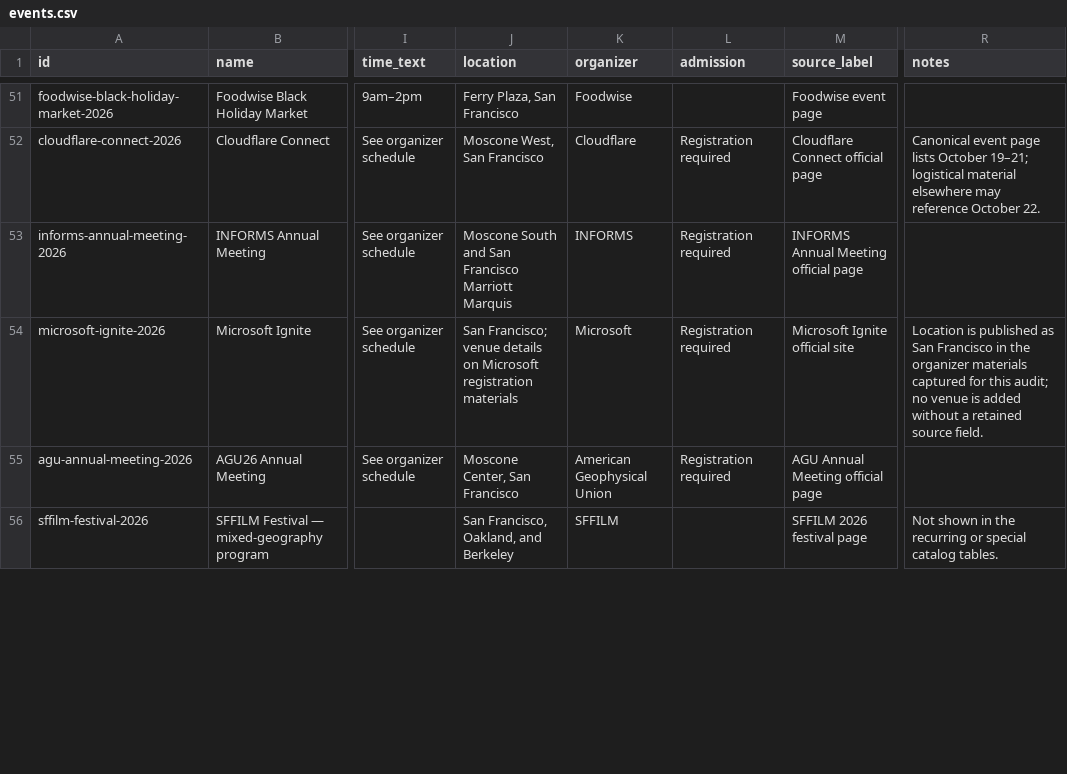
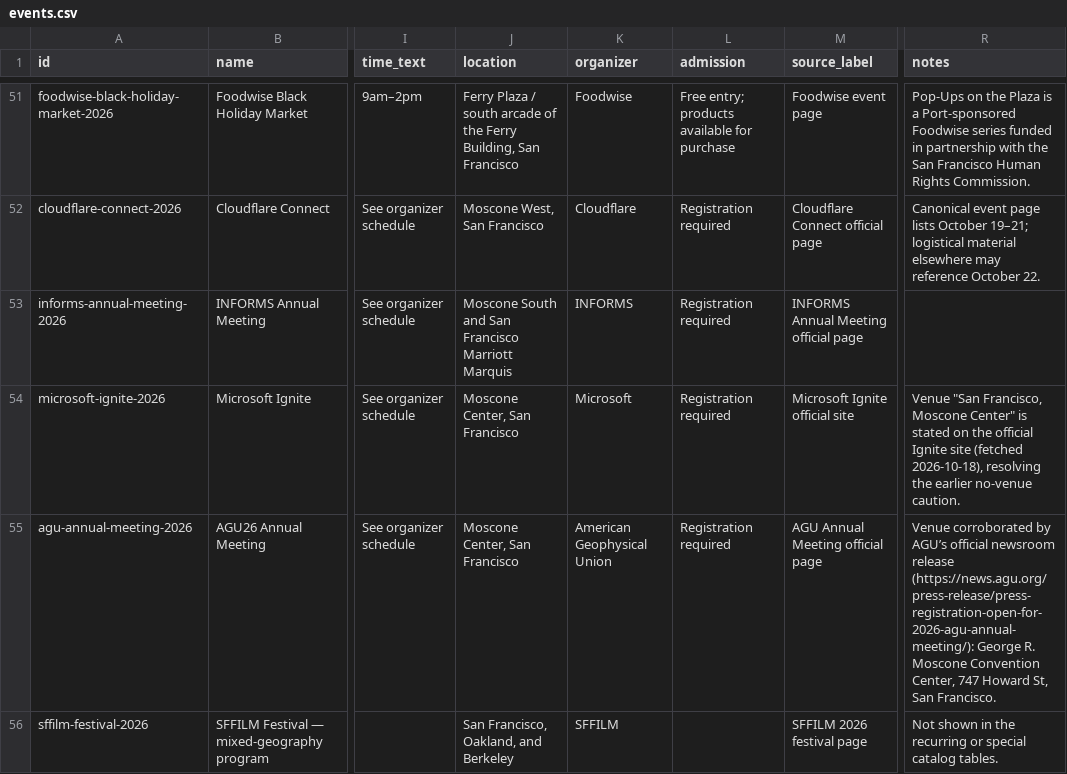
Before and after one commit to buffedlizard55-lab/MaltaProj7, a CSV file: data/events.csv, drawn as a sheet; only a part is shown, gaps mark what is left out; the diff covers the shown part only; the diff names each change by its address in the sheet, - before the commit and + after, or states it on an @@ line.

Commit message:
Apply re-verification fixes for rows 22-59; complete line-by-line log
- Roll IOFF, Fillmore Jazz Festival, Italian Heritage Parade to their live 2027 announcements
- Correct Comedy Day date (Sept 13 -> Sept 20, 2026 per SF Rec & Park calendar) and SFIASF start (Apr 29)
- Replace dead/hijacked sources: fillmorejazzfestival.com, sfaloharun.com, bayareaalohafestival.com, presidio.gov event 404, sffringe.org (flagged)
- Switch Haight-Ashbury Street Fair source to SFMTA travel update with full date/time/location
- Fill admission/time/location only where the linked official source states them; blank otherwise
- Append verification log rows 31-59 and pass summary to research/reverification-55c58947.md

Co-authored-by: arena-agent <297053741+arena-agent@users.noreply.github.com>

```diff
--- a/data/events.csv
+++ b/data/events.csv
-J51 (location): Ferry Plaza, San Francisco
+J51 (location): Ferry Plaza / south arcade of the Ferry Building, San Francisco
-L51 (admission): (empty)
+L51 (admission): Free entry; products available for purchase
-R51 (notes): (empty)
+R51 (notes): Pop-Ups on the Plaza is a Port-sponsored Foodwise series funded in partnership with the San Francisco Human Rights Commission.
-J54 (location): San Francisco; venue details on Microsoft registration materials
+J54 (location): Moscone Center, San Francisco
-R54 (notes): Location is published as San Francisco in the organizer materials captured for this audit; no venue is added without a retained source field.
+R54 (notes): Venue "San Francisco, Moscone Center" is stated on the official Ignite site (fetched 2026-10-18), resolving the earlier no-venue caution.
-R55 (notes): (empty)
+R55 (notes): Venue corroborated by AGU’s official newsroom release (https://news.agu.org/press-release/press-registration-open-for-2026-agu-annual-meeting/): George R. Moscone Convention Center, 747 Howard St, San Francisco.
```
Also changed, not shown: 103 edited cells elsewhere in this file, 15 other files.
